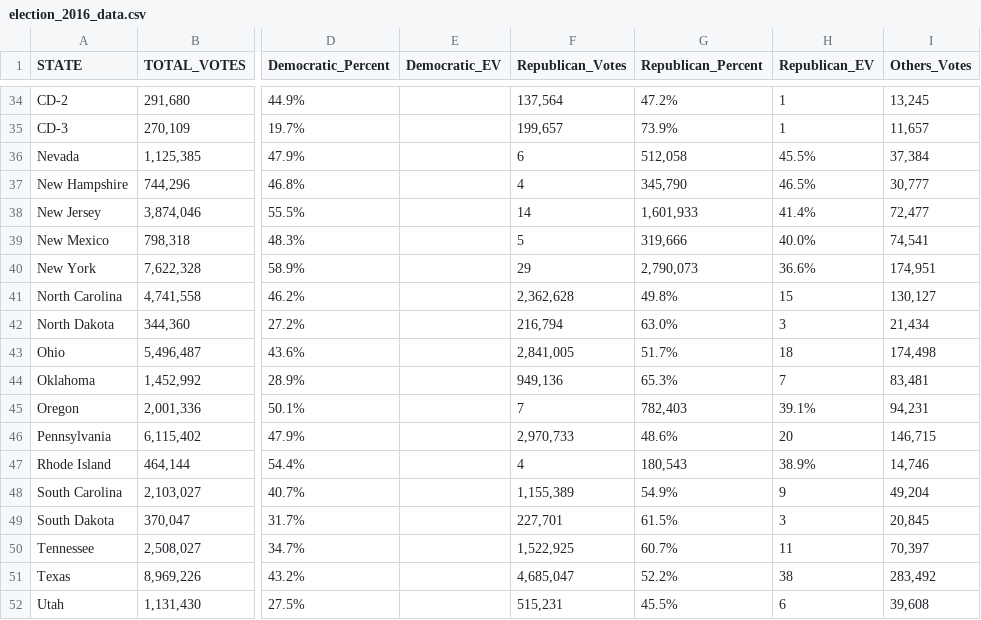
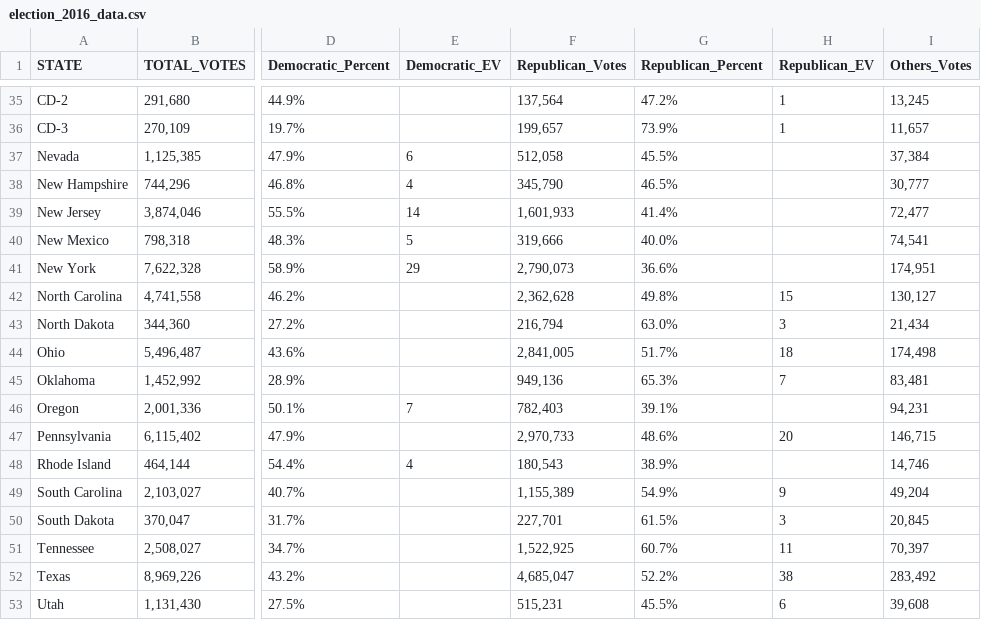
Before and after one commit to jbakerGIS/crime-analysis, a CSV file: projects/crime-analysis/data/raw/election_2016_data.csv, drawn as a sheet; only a part is shown, gaps mark what is left out; addresses are those after the commit; the diff covers the shown part only; the diff names each change by its address in the sheet, - before the commit and + after, or states it on an @@ line.

```diff
--- a/projects/crime-analysis/data/raw/election_2016_data.csv
+++ b/projects/crime-analysis/data/raw/election_2016_data.csv
-E37 (Democratic_EV): (empty)
+E37 (Democratic_EV): 6
-F37 (Republican_Votes): 6
+F37 (Republican_Votes): 512,058
-G37 (Republican_Percent): 512,058
+G37 (Republican_Percent): 45.5%
-H37 (Republican_EV): 45.5%
+H37 (Republican_EV): (empty)
-E38 (Democratic_EV): (empty)
+E38 (Democratic_EV): 4
-F38 (Republican_Votes): 4
+F38 (Republican_Votes): 345,790
-G38 (Republican_Percent): 345,790
+G38 (Republican_Percent): 46.5%
-H38 (Republican_EV): 46.5%
+H38 (Republican_EV): (empty)
-E39 (Democratic_EV): (empty)
+E39 (Democratic_EV): 14
-F39 (Republican_Votes): 14
+F39 (Republican_Votes): 1,601,933
-G39 (Republican_Percent): 1,601,933
+G39 (Republican_Percent): 41.4%
-H39 (Republican_EV): 41.4%
+H39 (Republican_EV): (empty)
-E40 (Democratic_EV): (empty)
+E40 (Democratic_EV): 5
-F40 (Republican_Votes): 5
+F40 (Republican_Votes): 319,666
-G40 (Republican_Percent): 319,666
+G40 (Republican_Percent): 40.0%
-H40 (Republican_EV): 40.0%
+H40 (Republican_EV): (empty)
-E41 (Democratic_EV): (empty)
+E41 (Democratic_EV): 29
-F41 (Republican_Votes): 29
+F41 (Republican_Votes): 2,790,073
-G41 (Republican_Percent): 2,790,073
+G41 (Republican_Percent): 36.6%
-H41 (Republican_EV): 36.6%
+H41 (Republican_EV): (empty)
-E46 (Democratic_EV): (empty)
+E46 (Democratic_EV): 7
-F46 (Republican_Votes): 7
+F46 (Republican_Votes): 782,403
-G46 (Republican_Percent): 782,403
+G46 (Republican_Percent): 39.1%
-H46 (Republican_EV): 39.1%
+H46 (Republican_EV): (empty)
-E48 (Democratic_EV): (empty)
+E48 (Democratic_EV): 4
-F48 (Republican_Votes): 4
+F48 (Republican_Votes): 180,543
-G48 (Republican_Percent): 180,543
+G48 (Republican_Percent): 38.9%
-H48 (Republican_EV): 38.9%
+H48 (Republican_EV): (empty)
```
Also changed, not shown: 1 added row and 79 edited cells elsewhere in this file, projects/crime-analysis/data/raw/election_2012_data.csv, projects/crime-analysis/data/raw/election_2024_data.csv, 7 other files.
